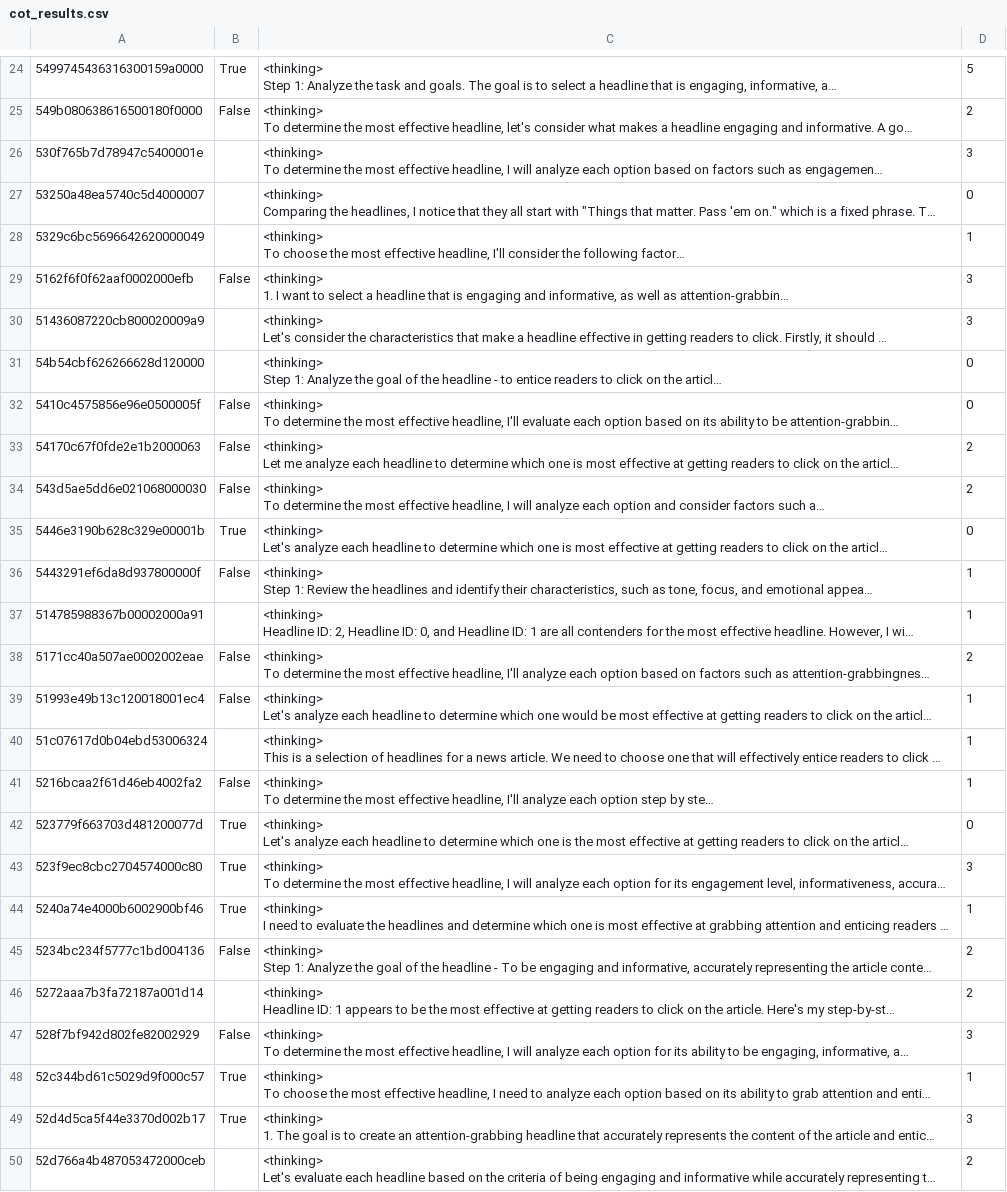
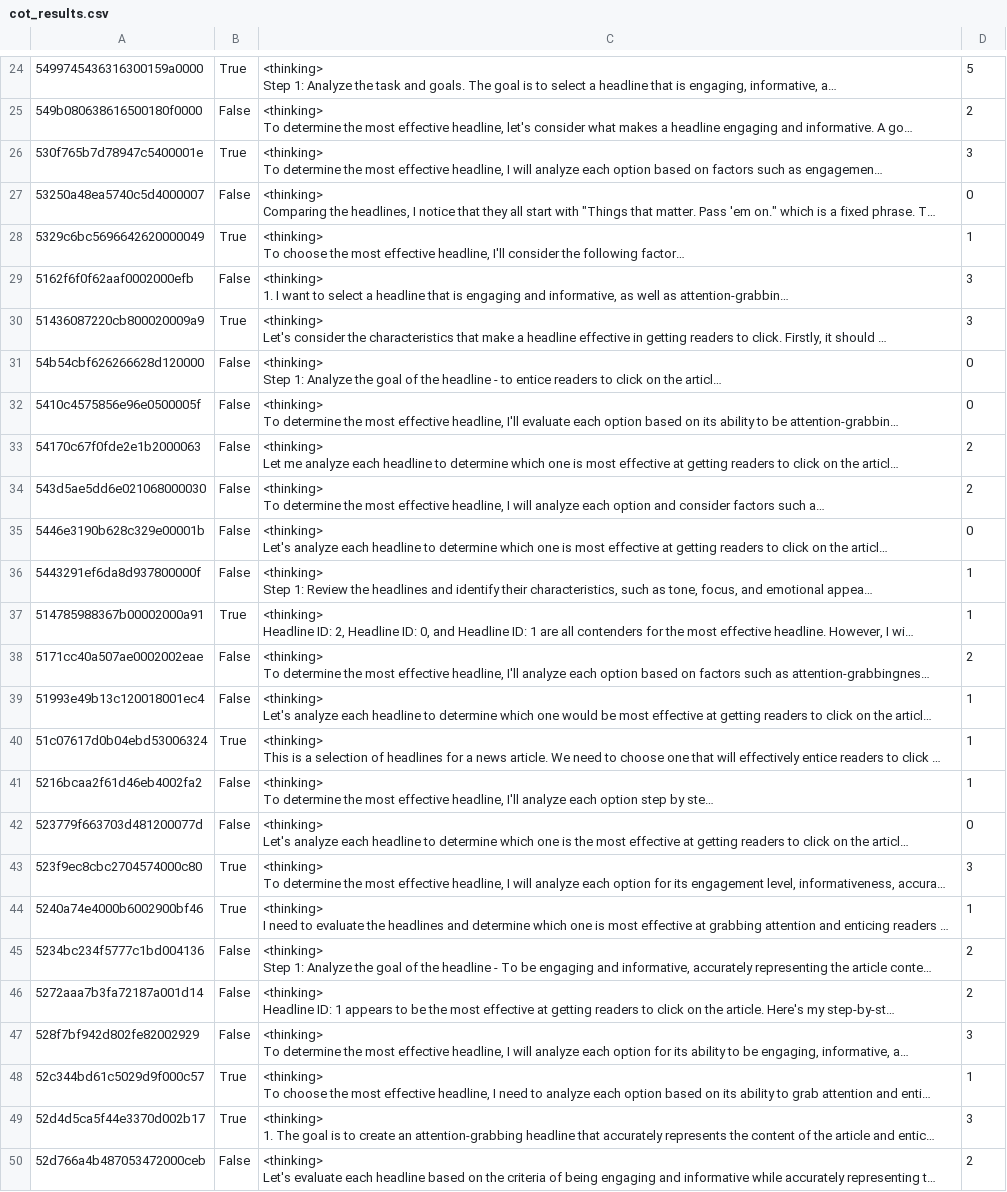
Before and after one commit to NHagar/o1-eval, a CSV file: src/prompts/ab/output/llama3.1/cot_results.csv, drawn as a sheet; only a part is shown, gaps mark what is left out; long unchanged cells end in …; the diff covers the shown part only; the diff names each change by its address in the sheet, - before the commit and + after, or states it on an @@ line.

```diff
--- a/src/prompts/ab/output/llama3.1/cot_results.csv
+++ b/src/prompts/ab/output/llama3.1/cot_results.csv
-B26: (empty)
+B26: True
-B27: (empty)
+B27: False
-B28: (empty)
+B28: True
-B30: (empty)
+B30: True
-B31: (empty)
+B31: False
-B35: True
+B35: False
-B37: (empty)
+B37: True
-B40: (empty)
+B40: True
-B42: True
+B42: False
-B46: (empty)
+B46: False
-B50: (empty)
+B50: False
```
Also changed, not shown: 8 edited cells elsewhere in this file, src/prompts/ab/output/gpt-4o-2024-08-06/cot_results.csv, src/prompts/ab/output/gpt-4o-mini/cot_results.csv, 4 other files.
